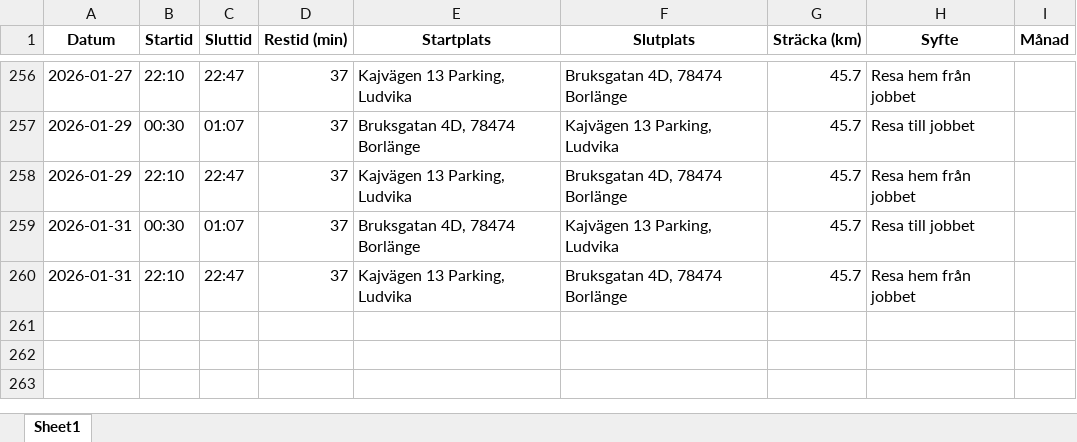
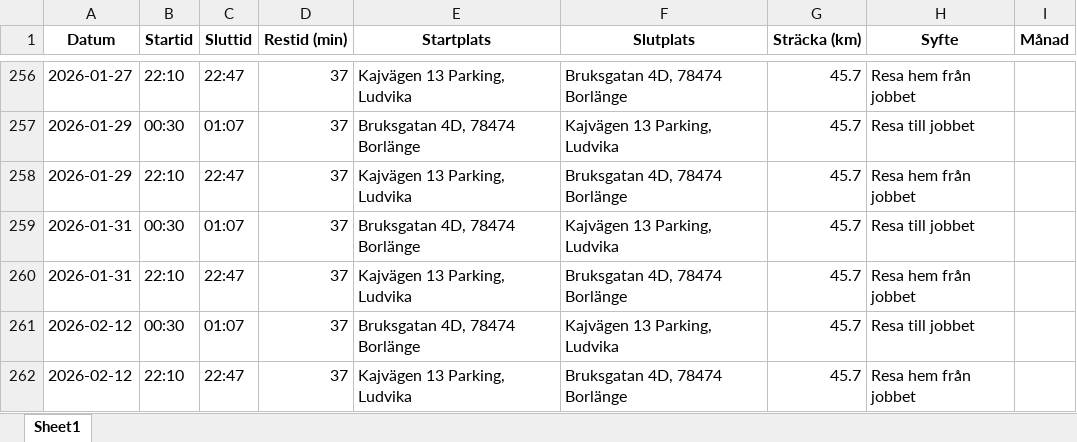
Before and after one commit to Hennerfors/Drivingrecord, an Excel workbook: korjournal.xlsx, sheet Sheet1, drawn as a sheet; only a part is shown, gaps mark what is left out; values as stored, in another font and other column widths than the file's, no borders; the diff names each change by its address in the sheet, - before the commit and + after, or states it on an @@ line.

Commit message:
Uppdaterad 2026-02-12 00:57:07.292522

```diff
--- a/korjournal.xlsx (sheet Sheet1)
+++ b/korjournal.xlsx (sheet Sheet1)
+row 261: 2026-02-12 | 00:30 | 01:07 | 37 | Bruksgatan 4D, 78474 Borlänge | Kajvägen 13 Parking, Ludvika | 45.7 | Resa till jobbet
+row 262: 2026-02-12 | 22:10 | 22:47 | 37 | Kajvägen 13 Parking, Ludvika | Bruksgatan 4D, 78474 Borlänge | 45.7 | Resa hem från jobbet
```
